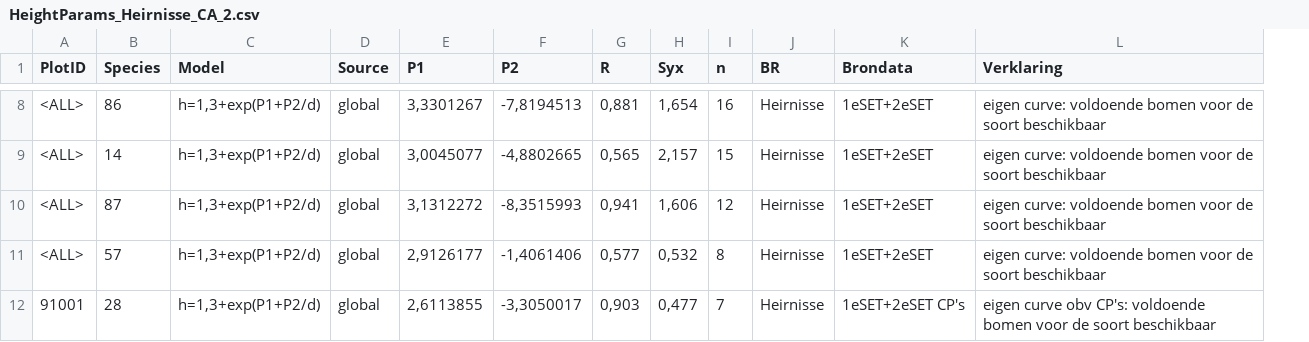
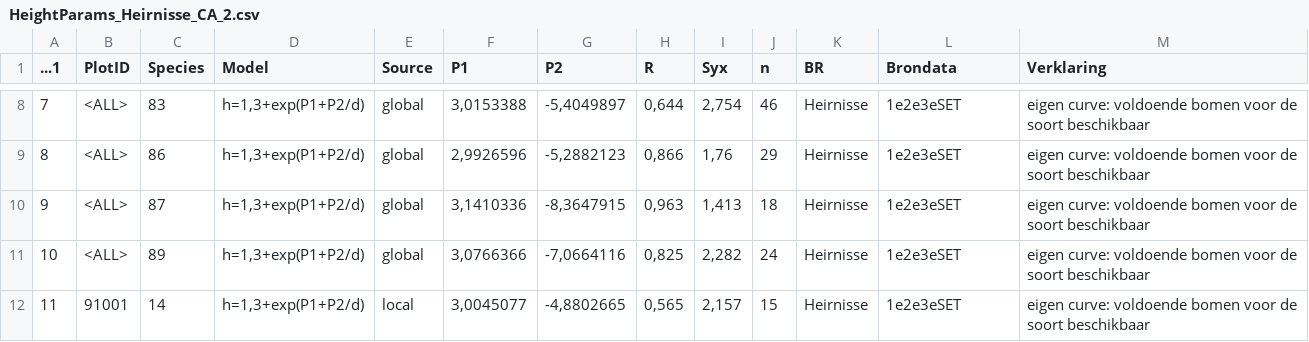
Before and after one commit to inbo/forresheights, a CSV file: data/HeightParams_Heirnisse_CA_2.csv, drawn as a sheet; only a part is shown, gaps mark what is left out; addresses are those after the commit; the diff covers the shown part only; the diff names each change by its address in the sheet, - before the commit and + after, or states it on an @@ line.

```diff
--- a/data/HeightParams_Heirnisse_CA_2.csv
+++ b/data/HeightParams_Heirnisse_CA_2.csv
+column A (...1), rows 8-12: 7 | 8 | 9 | 10 | 11
-C8 (Species): 86
+C8 (Species): 83
-F8 (P1): 3,3301267
+F8 (P1): 3,0153388
-G8 (P2): -7,8194513
+G8 (P2): -5,4049897
-H8 (R): 0,881
+H8 (R): 0,644
-I8 (Syx): 1,654
+I8 (Syx): 2,754
-J8 (n): 16
+J8 (n): 46
-L8:L11 (Brondata): 1eSET+2eSET
+L8:L11 (Brondata): 1e2e3eSET
-C9 (Species): 14
+C9 (Species): 86
-F9 (P1): 3,0045077
+F9 (P1): 2,9926596
-G9 (P2): -4,8802665
+G9 (P2): -5,2882123
-H9 (R): 0,565
+H9 (R): 0,866
-I9 (Syx): 2,157
+I9 (Syx): 1,76
-J9 (n): 15
+J9 (n): 29
-F10 (P1): 3,1312272
+F10 (P1): 3,1410336
-G10 (P2): -8,3515993
+G10 (P2): -8,3647915
-H10 (R): 0,941
+H10 (R): 0,963
-I10 (Syx): 1,606
+I10 (Syx): 1,413
-J10 (n): 12
+J10 (n): 18
-C11 (Species): 57
+C11 (Species): 89
-F11 (P1): 2,9126177
+F11 (P1): 3,0766366
-G11 (P2): -1,4061406
+G11 (P2): -7,0664116
-H11 (R): 0,577
+H11 (R): 0,825
-I11 (Syx): 0,532
+I11 (Syx): 2,282
-J11 (n): 8
+J11 (n): 24
-C12 (Species): 28
+C12 (Species): 14
-E12 (Source): global
+E12 (Source): local
-F12 (P1): 2,6113855
+F12 (P1): 3,0045077
-G12 (P2): -3,3050017
+G12 (P2): -4,8802665
-H12 (R): 0,903
+H12 (R): 0,565
-I12 (Syx): 0,477
+I12 (Syx): 2,157
-J12 (n): 7
+J12 (n): 15
-L12 (Brondata): 1eSET+2eSET CP's
+L12 (Brondata): 1e2e3eSET
-M12 (Verklaring): eigen curve obv CP's: voldoende bomen…
+M12 (Verklaring): eigen curve: voldoende bomen…
```
Also changed, not shown: 3 added rows, 1 removed row and 61 edited cells elsewhere in this file, data/HeightParams_Heirnisse_CP_2.csv, data/HeightParams_Jansheide_CA_2.csv, 7 other files.
